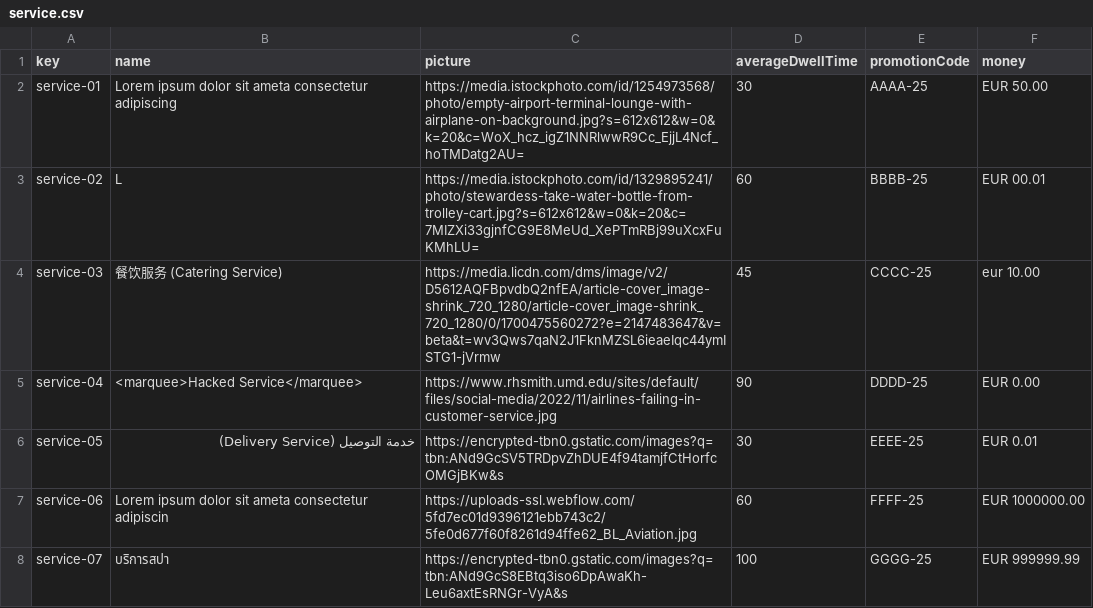
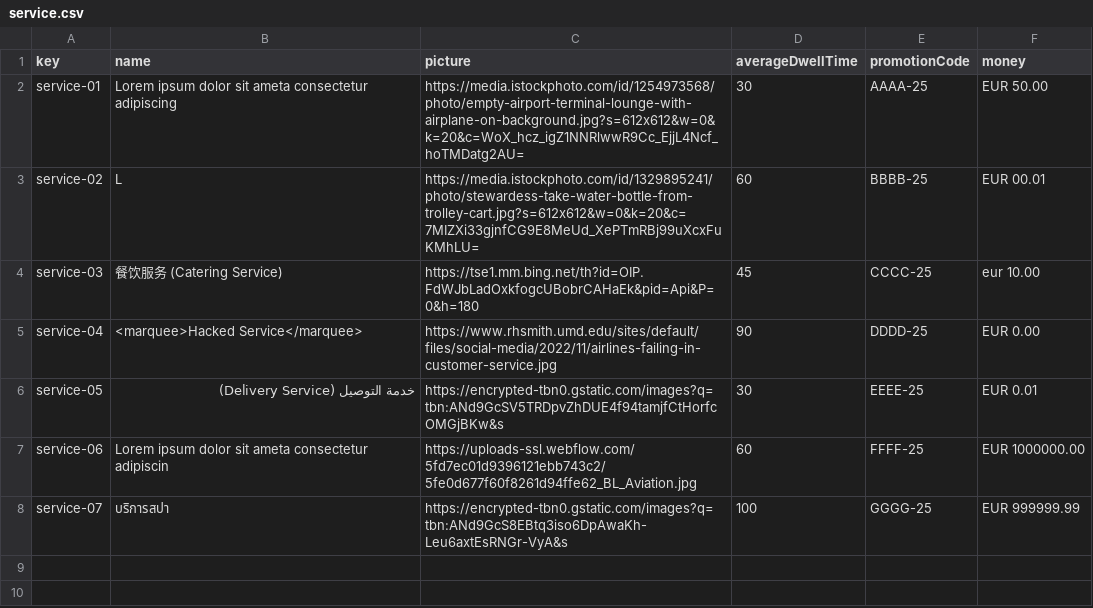
Before and after one commit to marrivbec/gii-is-DP2-C1.033, a CSV file: src/main/resources/WEB-INF/data/sample/service.csv, drawn as a sheet.

```diff
--- a/src/main/resources/WEB-INF/data/sample/service.csv
+++ b/src/main/resources/WEB-INF/data/sample/service.csv
@@ -3,3 +3,3 @@ service-01,Lorem ipsum dolor sit ameta consectetur adipiscing,https://media.isto
 service-02,L,https://media.istockphoto.com/id/1329895241/photo/stewardess-take-water-bottle-from-trolley-cart.jpg?s=612x612&w=0&k=20&c=7MIZXi33gjnfCG9E8MeUd_XePTmRBj99uXcxFuKMhLU=,60,BBBB-25,EUR 00.01
-service-03,餐饮服务 (Catering Service),https://media.licdn.com/dms/image/v2/D5612AQFBpvdbQ2nfEA/article-cover_image-shrink_720_1280/article-cover_image-shrink_720_1280/0/1700475560272?e=2147483647&v=beta&t=wv3Qws7qaN2J1FknMZSL6ieaeIqc44ymISTG1-jVrmw,45,CCCC-25,eur 10.00
+service-03,餐饮服务 (Catering Service),https://tse1.mm.bing.net/th?id=OIP.FdWJbLadOxkfogcUBobrCAHaEk&pid=Api&P=0&h=180,45,CCCC-25,eur 10.00
 service-04,<marquee>Hacked Service</marquee>,https://www.rhsmith.umd.edu/sites/default/files/social-media/2022/11/airlines-failing-in-customer-service.jpg,90,DDDD-25,EUR 0.00
```
Also changed, not shown: 15 other files.
